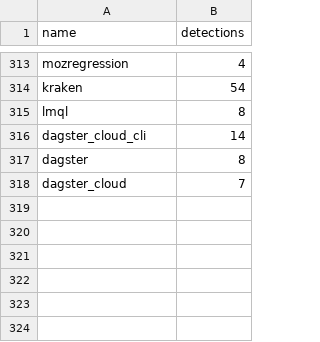
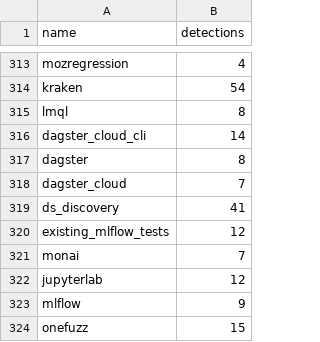
Before and after one commit to h4sh5/pypi-auto-scanner, a CSV file: high_risk_pkgs.csv, drawn as a sheet; only a part is shown, gaps mark what is left out; the diff names each change by its address in the sheet, - before the commit and + after, or states it on an @@ line.

```diff
--- a/high_risk_pkgs.csv
+++ b/high_risk_pkgs.csv
+row 319: ds_discovery | 41
+row 320: existing_mlflow_tests | 12
+row 321: monai | 7
+row 322: jupyterlab | 12
+row 323: mlflow | 9
+row 324: onefuzz | 15
```
Also changed, not shown: 5 other files.
